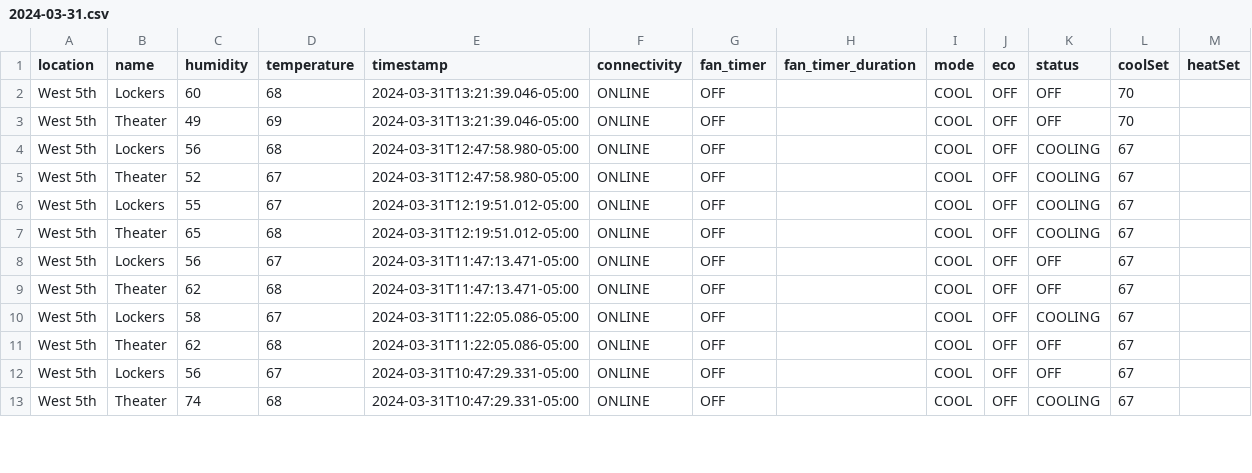
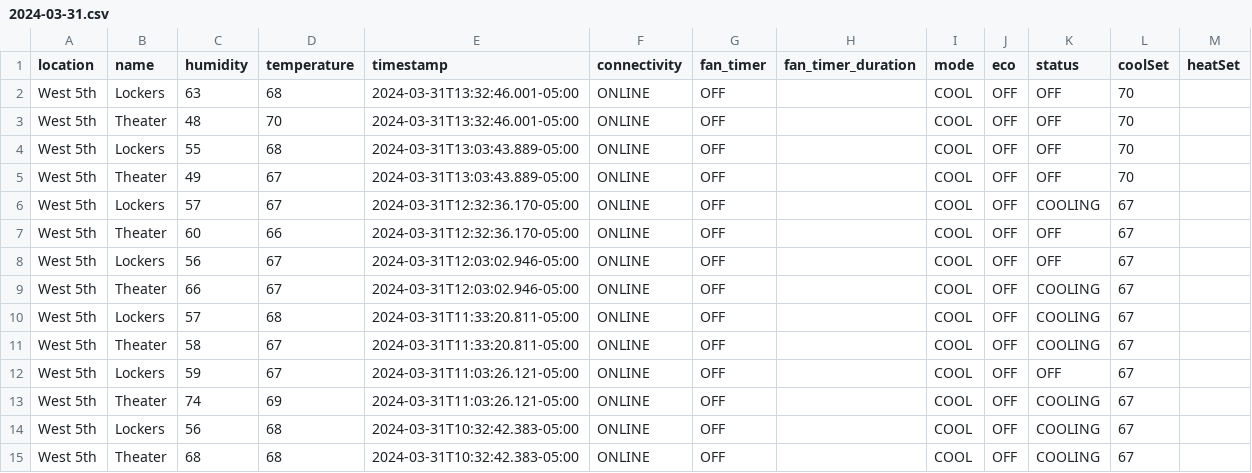
Before and after one commit to kevincolten/thermostat-monitor, a CSV file: 2024-03-31.csv, drawn as a sheet; only a part is shown; the diff covers the shown part only.

```diff
--- a/2024-03-31.csv
+++ b/2024-03-31.csv
@@ -1,13 +1,15 @@
 location,name,humidity,temperature,timestamp,connectivity,fan_timer,fan_timer_duration,mode,eco,status,coolSet,heatSet
-West 5th,Lockers,60,68,2024-03-31T13:21:39.046-05:00,ONLINE,OFF,,COOL,OFF,OFF,70,
-West 5th,Theater,49,69,2024-03-31T13:21:39.046-05:00,ONLINE,OFF,,COOL,OFF,OFF,70,
-West 5th,Lockers,56,68,2024-03-31T12:47:58.980-05:00,ONLINE,OFF,,COOL,OFF,COOLING,67,
-West 5th,Theater,52,67,2024-03-31T12:47:58.980-05:00,ONLINE,OFF,,COOL,OFF,COOLING,67,
-West 5th,Lockers,55,67,2024-03-31T12:19:51.012-05:00,ONLINE,OFF,,COOL,OFF,COOLING,67,
-West 5th,Theater,65,68,2024-03-31T12:19:51.012-05:00,ONLINE,OFF,,COOL,OFF,COOLING,67,
-West 5th,Lockers,56,67,2024-03-31T11:47:13.471-05:00,ONLINE,OFF,,COOL,OFF,OFF,67,
-West 5th,Theater,62,68,2024-03-31T11:47:13.471-05:00,ONLINE,OFF,,COOL,OFF,OFF,67,
-West 5th,Lockers,58,67,2024-03-31T11:22:05.086-05:00,ONLINE,OFF,,COOL,OFF,COOLING,67,
-West 5th,Theater,62,68,2024-03-31T11:22:05.086-05:00,ONLINE,OFF,,COOL,OFF,OFF,67,
-West 5th,Lockers,56,67,2024-03-31T10:47:29.331-05:00,ONLINE,OFF,,COOL,OFF,OFF,67,
-West 5th,Theater,74,68,2024-03-31T10:47:29.331-05:00,ONLINE,OFF,,COOL,OFF,COOLING,67,
+West 5th,Lockers,63,68,2024-03-31T13:32:46.001-05:00,ONLINE,OFF,,COOL,OFF,OFF,70,
+West 5th,Theater,48,70,2024-03-31T13:32:46.001-05:00,ONLINE,OFF,,COOL,OFF,OFF,70,
+West 5th,Lockers,55,68,2024-03-31T13:03:43.889-05:00,ONLINE,OFF,,COOL,OFF,OFF,70,
+West 5th,Theater,49,67,2024-03-31T13:03:43.889-05:00,ONLINE,OFF,,COOL,OFF,OFF,70,
+West 5th,Lockers,57,67,2024-03-31T12:32:36.170-05:00,ONLINE,OFF,,COOL,OFF,COOLING,67,
+West 5th,Theater,60,66,2024-03-31T12:32:36.170-05:00,ONLINE,OFF,,COOL,OFF,OFF,67,
+West 5th,Lockers,56,67,2024-03-31T12:03:02.946-05:00,ONLINE,OFF,,COOL,OFF,OFF,67,
+West 5th,Theater,66,67,2024-03-31T12:03:02.946-05:00,ONLINE,OFF,,COOL,OFF,COOLING,67,
+West 5th,Lockers,57,68,2024-03-31T11:33:20.811-05:00,ONLINE,OFF,,COOL,OFF,COOLING,67,
+West 5th,Theater,58,67,2024-03-31T11:33:20.811-05:00,ONLINE,OFF,,COOL,OFF,COOLING,67,
+West 5th,Lockers,59,67,2024-03-31T11:03:26.121-05:00,ONLINE,OFF,,COOL,OFF,OFF,67,
+West 5th,Theater,74,69,2024-03-31T11:03:26.121-05:00,ONLINE,OFF,,COOL,OFF,COOLING,67,
+West 5th,Lockers,56,68,2024-03-31T10:32:42.383-05:00,ONLINE,OFF,,COOL,OFF,COOLING,67,
+West 5th,Theater,68,68,2024-03-31T10:32:42.383-05:00,ONLINE,OFF,,COOL,OFF,COOLING,67,
```
Also changed, not shown: 6 edited cells elsewhere in this file, 1 other file.
